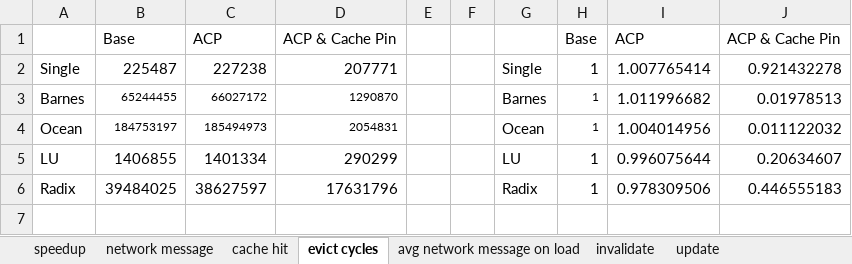
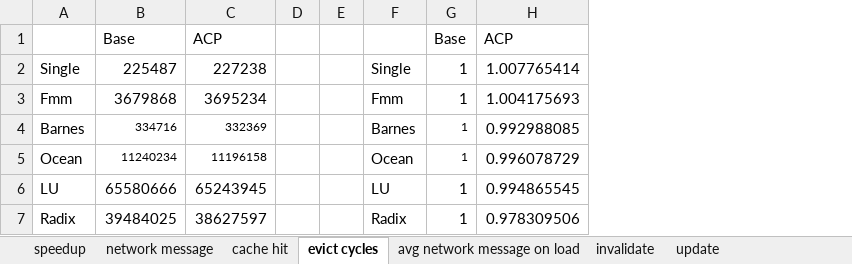
Before and after one commit to lihao98722/15740-Computer-Architecture-Final-Project, an Excel workbook: src/results/charts/benchmark.xlsx, sheet evict cycles, drawn as a sheet; values as stored, in another font and other column widths than the file's, no borders; charts and pictures not drawn; removed rows and columns are numbered as before the commit, all else as after; the diff names each change by its address in the sheet, - before the commit and + after, or states it on an @@ line.

```diff
--- a/src/results/charts/benchmark.xlsx (sheet evict cycles)
+++ b/src/results/charts/benchmark.xlsx (sheet evict cycles)
-column D, rows 1-6: ACP & Cache Pin | 207771 | 1290870 | 2054831 | 290299 | 17631796
-column J, rows 1-6: ACP & Cache Pin | 0.921432278 | 0.01978513 | 0.011122032 | 0.20634607 | 0.446555183
+row 3: Fmm | 3679868 | 3695234 |  |  | Fmm | 1 | 1.004175693
-B4: 65244455
+B4: 334716
-C4: 66027172
+C4: 332369
-H4: 1.011996682
+H4: 0.992988085
-B5: 184753197
+B5: 11240234
-C5: 185494973
+C5: 11196158
-H5: 1.004014956
+H5: 0.996078729
-B6: 1406855
+B6: 65580666
-C6: 1401334
+C6: 65243945
-H6: 0.996075644
+H6: 0.994865545
```
Also changed, not shown: sheet speedup, sheet avg network message on load, sheet network message, sheet cache hit, formulas that keep their value, charts or pictures, 7 other files.
